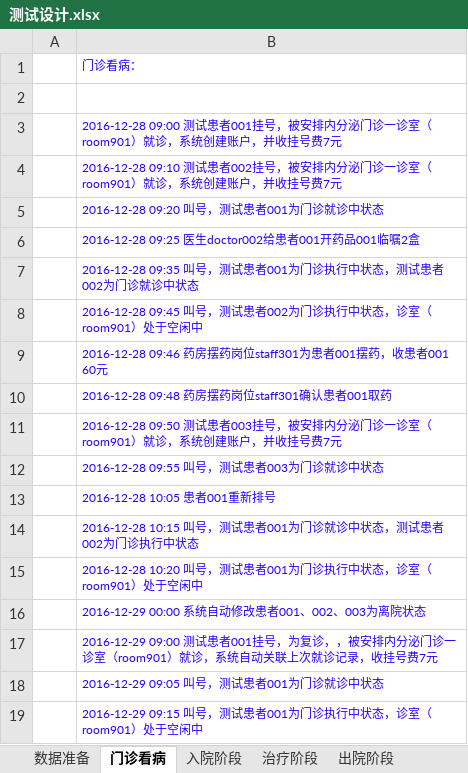
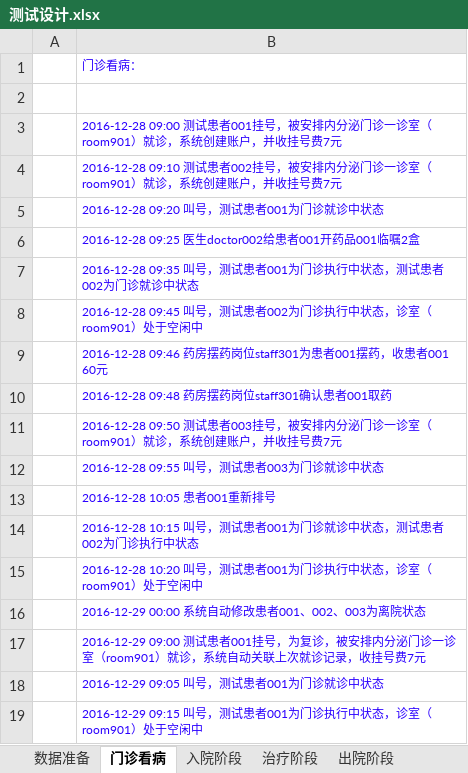
Before and after one commit to AppSecAI-TEST/hospital, an Excel workbook: doc/测试设计.xlsx, sheet 门诊看病, drawn as a sheet; values as stored, in another font and other column widths than the file's, no borders; the diff names each change by its address in the sheet, - before the commit and + after, or states it on an @@ line.

```diff
--- a/doc/测试设计.xlsx (sheet 门诊看病)
+++ b/doc/测试设计.xlsx (sheet 门诊看病)
-B17: …为复诊，，被安排内…
+B17: …为复诊，被安排内…
```
Also changed, not shown: sheet 数据准备.
